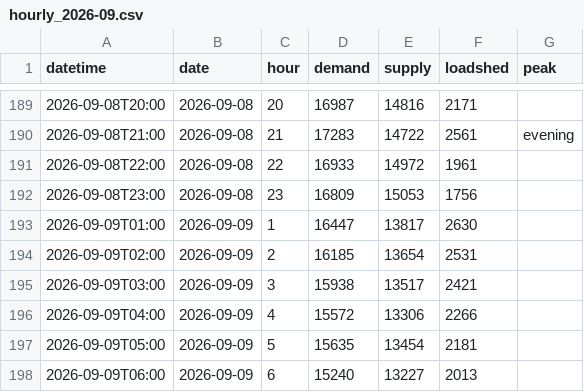
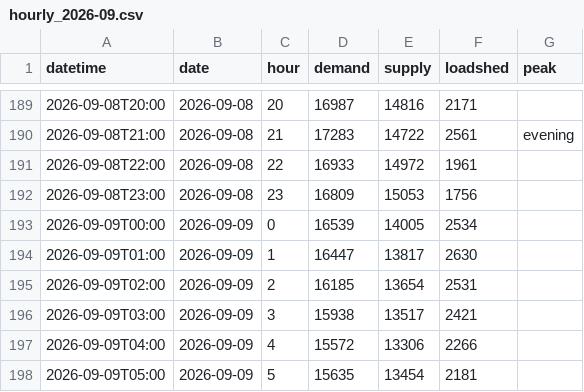
Before and after one commit to sushmit0109/prototype, a CSV file: electricity/raw/pgcb/hourly_2026-09.csv, drawn as a sheet; only a part is shown, gaps mark what is left out; the shorter side is filled out with more unchanged rows; the diff names each change by its address in the sheet, - before the commit and + after, or states it on an @@ line.

```diff
--- a/electricity/raw/pgcb/hourly_2026-09.csv
+++ b/electricity/raw/pgcb/hourly_2026-09.csv
+row 193: 2026-09-09T00:00 | 2026-09-09 | 0 | 16539 | 14005 | 2534
```
Also changed, not shown: 4 other files.
